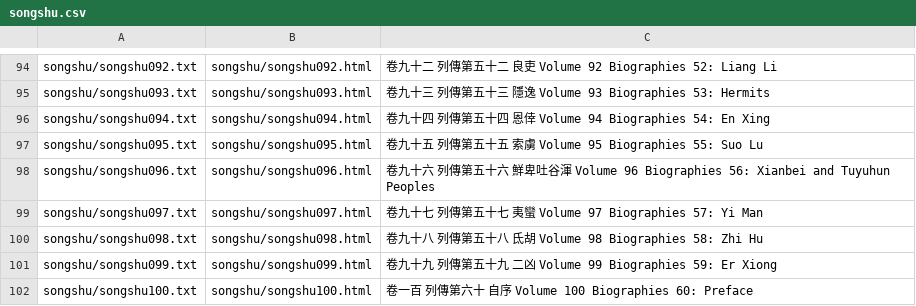
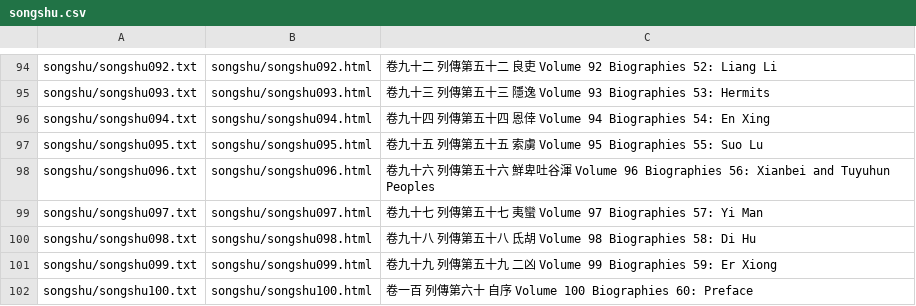
Before and after one commit to alexamies/chinesenotes.com, a CSV file: data/corpus/songshu.csv, drawn as a sheet; only a part is shown, gaps mark what is left out.

Commit message:
Book of Song, Vol 98

```diff
--- a/data/corpus/songshu.csv
+++ b/data/corpus/songshu.csv
@@ -99,3 +99,3 @@ songshu/songshu096.txt	songshu/songshu096.html	卷九十六 列傳第五十六
 songshu/songshu097.txt	songshu/songshu097.html	卷九十七 列傳第五十七 夷蠻 Volume 97 Biographies 57: Yi Man
-songshu/songshu098.txt	songshu/songshu098.html	卷九十八 列傳第五十八 氐胡 Volume 98 Biographies 58: Zhi Hu
+songshu/songshu098.txt	songshu/songshu098.html	卷九十八 列傳第五十八 氐胡 Volume 98 Biographies 58: Di Hu
 songshu/songshu099.txt	songshu/songshu099.html	卷九十九 列傳第五十九 二凶 Volume 99 Biographies 59: Er Xiong
```
